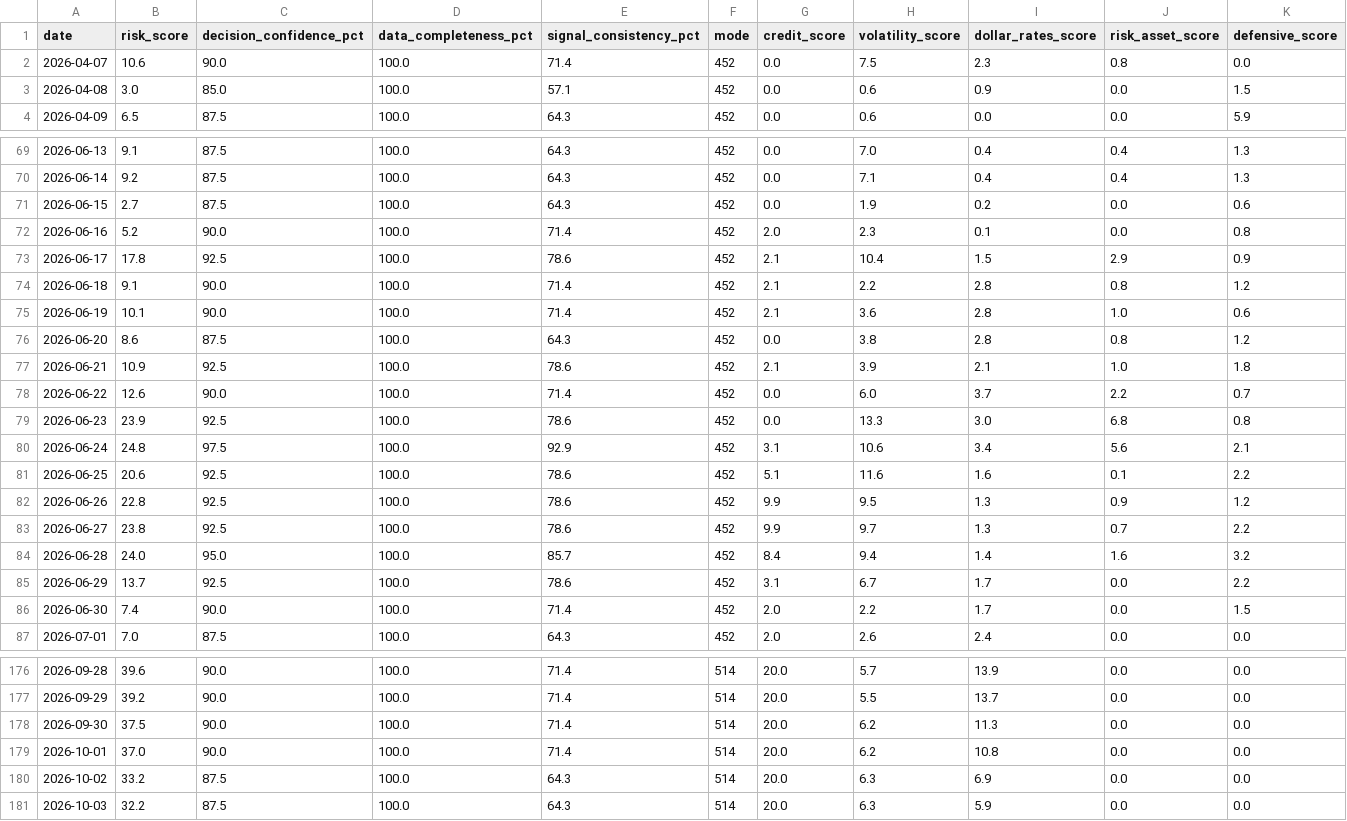
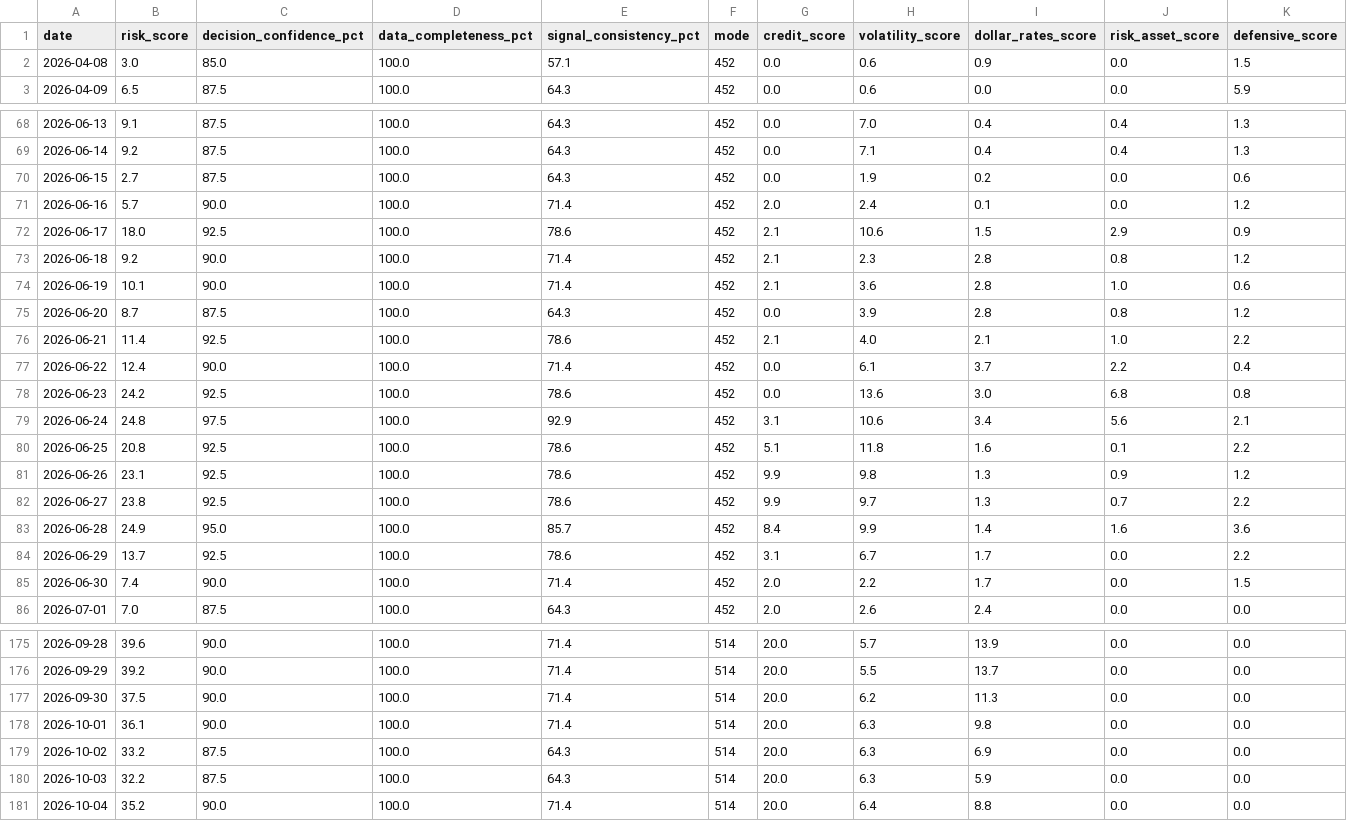
Before and after one commit to stutjeff/pios-capital-flow-engine, a CSV file: data/risk_state_history_180d.csv, drawn as a sheet; only a part is shown, gaps mark what is left out; the diff covers the shown part only.

```diff
--- a/data/risk_state_history_180d.csv
+++ b/data/risk_state_history_180d.csv
@@ -1,3 +1,2 @@
 date,risk_score,decision_confidence_pct,data_completeness_pct,signal_consistency_pct,mode,credit_score,volatility_score,dollar_rates_score,risk_asset_score,defensive_score
-2026-04-07,10.6,90.0,100.0,71.4,452,0.0,7.5,2.3,0.8,0.0
 2026-04-08,3.0,85.0,100.0,57.1,452,0.0,0.6,0.9,0.0,1.5
@@ -71,15 +70,15 @@ date,risk_score,decision_confidence_pct,data_completeness_pct,signal_consistency
 2026-06-15,2.7,87.5,100.0,64.3,452,0.0,1.9,0.2,0.0,0.6
-2026-06-16,5.2,90.0,100.0,71.4,452,2.0,2.3,0.1,0.0,0.8
-2026-06-17,17.8,92.5,100.0,78.6,452,2.1,10.4,1.5,2.9,0.9
-2026-06-18,9.1,90.0,100.0,71.4,452,2.1,2.2,2.8,0.8,1.2
+2026-06-16,5.7,90.0,100.0,71.4,452,2.0,2.4,0.1,0.0,1.2
+2026-06-17,18.0,92.5,100.0,78.6,452,2.1,10.6,1.5,2.9,0.9
+2026-06-18,9.2,90.0,100.0,71.4,452,2.1,2.3,2.8,0.8,1.2
 2026-06-19,10.1,90.0,100.0,71.4,452,2.1,3.6,2.8,1.0,0.6
-2026-06-20,8.6,87.5,100.0,64.3,452,0.0,3.8,2.8,0.8,1.2
-2026-06-21,10.9,92.5,100.0,78.6,452,2.1,3.9,2.1,1.0,1.8
-2026-06-22,12.6,90.0,100.0,71.4,452,0.0,6.0,3.7,2.2,0.7
-2026-06-23,23.9,92.5,100.0,78.6,452,0.0,13.3,3.0,6.8,0.8
+2026-06-20,8.7,87.5,100.0,64.3,452,0.0,3.9,2.8,0.8,1.2
+2026-06-21,11.4,92.5,100.0,78.6,452,2.1,4.0,2.1,1.0,2.2
+2026-06-22,12.4,90.0,100.0,71.4,452,0.0,6.1,3.7,2.2,0.4
+2026-06-23,24.2,92.5,100.0,78.6,452,0.0,13.6,3.0,6.8,0.8
 2026-06-24,24.8,97.5,100.0,92.9,452,3.1,10.6,3.4,5.6,2.1
-2026-06-25,20.6,92.5,100.0,78.6,452,5.1,11.6,1.6,0.1,2.2
-2026-06-26,22.8,92.5,100.0,78.6,452,9.9,9.5,1.3,0.9,1.2
+2026-06-25,20.8,92.5,100.0,78.6,452,5.1,11.8,1.6,0.1,2.2
+2026-06-26,23.1,92.5,100.0,78.6,452,9.9,9.8,1.3,0.9,1.2
 2026-06-27,23.8,92.5,100.0,78.6,452,9.9,9.7,1.3,0.7,2.2
-2026-06-28,24.0,95.0,100.0,85.7,452,8.4,9.4,1.4,1.6,3.2
+2026-06-28,24.9,95.0,100.0,85.7,452,8.4,9.9,1.4,1.6,3.6
 2026-06-29,13.7,92.5,100.0,78.6,452,3.1,6.7,1.7,0.0,2.2
@@ -178,4 +177,5 @@ date,risk_score,decision_confidence_pct,data_completeness_pct,signal_consistency
 2026-09-30,37.5,90.0,100.0,71.4,514,20.0,6.2,11.3,0.0,0.0
-2026-10-01,37.0,90.0,100.0,71.4,514,20.0,6.2,10.8,0.0,0.0
+2026-10-01,36.1,90.0,100.0,71.4,514,20.0,6.3,9.8,0.0,0.0
 2026-10-02,33.2,87.5,100.0,64.3,514,20.0,6.3,6.9,0.0,0.0
 2026-10-03,32.2,87.5,100.0,64.3,514,20.0,6.3,5.9,0.0,0.0
+2026-10-04,35.2,90.0,100.0,71.4,514,20.0,6.4,8.8,0.0,0.0
```
Also changed, not shown: 50 edited cells elsewhere in this file, data/capital_flow_timeseries_180d.csv, data/factor_analysis.csv, 3 other files.
